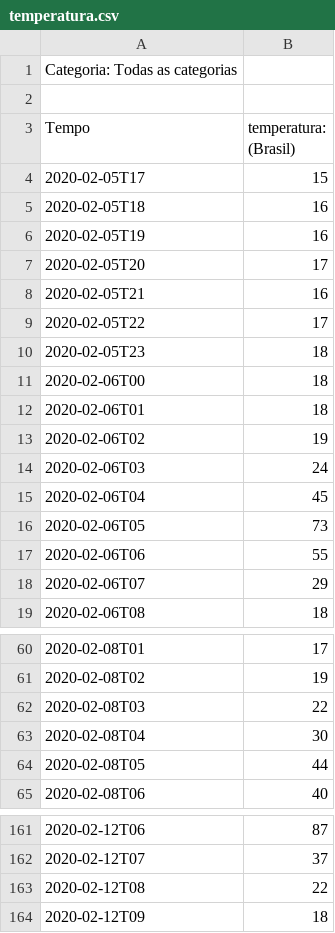
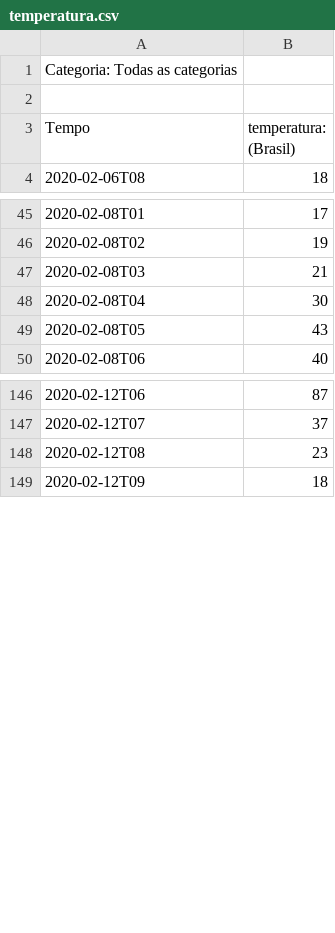
Before and after one commit to millengustavo/trends-causal-impact, a CSV file: data/temperatura.csv, drawn as a sheet; only a part is shown, gaps mark what is left out; the diff covers the shown part only.

```diff
--- a/data/temperatura.csv
+++ b/data/temperatura.csv
@@ -3,17 +3,2 @@ Categoria: Todas as categorias
 Tempo,temperatura: (Brasil)
-2020-02-05T17,15
-2020-02-05T18,16
-2020-02-05T19,16
-2020-02-05T20,17
-2020-02-05T21,16
-2020-02-05T22,17
-2020-02-05T23,18
-2020-02-06T00,18
-2020-02-06T01,18
-2020-02-06T02,19
-2020-02-06T03,24
-2020-02-06T04,45
-2020-02-06T05,73
-2020-02-06T06,55
-2020-02-06T07,29
 2020-02-06T08,18
@@ -61,5 +46,5 @@ Tempo,temperatura: (Brasil)
 2020-02-08T02,19
-2020-02-08T03,22
+2020-02-08T03,21
 2020-02-08T04,30
-2020-02-08T05,44
+2020-02-08T05,43
 2020-02-08T06,40
@@ -162,3 +147,3 @@ Tempo,temperatura: (Brasil)
 2020-02-12T07,37
-2020-02-12T08,22
+2020-02-12T08,23
 2020-02-12T09,18
```
Also changed, not shown: 15 added rows and 26 edited cells elsewhere in this file, data/bbb.csv, data/carro.csv, 4 other files.
